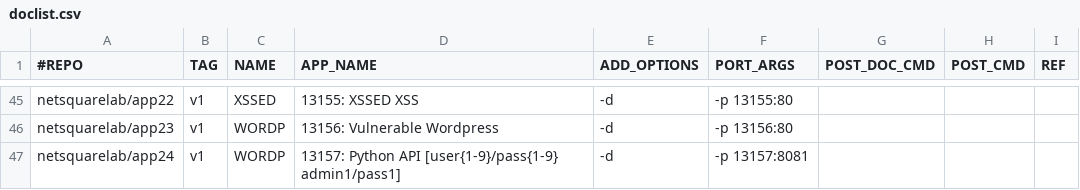
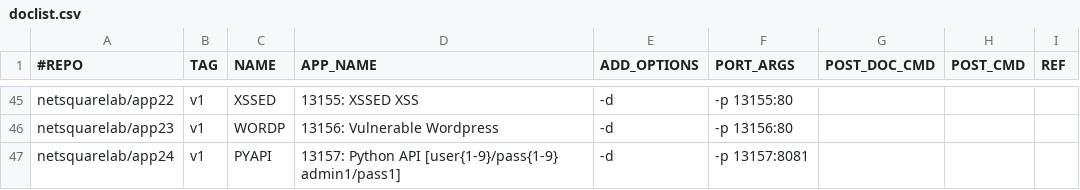
Before and after one commit to netsquare/OVLC, a CSV file: doclist.csv, drawn as a sheet; only a part is shown, gaps mark what is left out.

Commit message:
Update doclist.csv
APP24

```diff
--- a/doclist.csv
+++ b/doclist.csv
@@ -46,2 +46,2 @@ netsquarelab/app22,v1,XSSED,13155: XSSED XSS ,-d,-p 13155:80,,,
 netsquarelab/app23,v1,WORDP,13156: Vulnerable Wordpress ,-d,-p 13156:80,,,
-netsquarelab/app24,v1,WORDP,13157: Python API [user{1-9}/pass{1-9} admin1/pass1] ,-d,-p 13157:8081,,,
+netsquarelab/app24,v1,PYAPI,13157: Python API [user{1-9}/pass{1-9} admin1/pass1] ,-d,-p 13157:8081,,,
```
